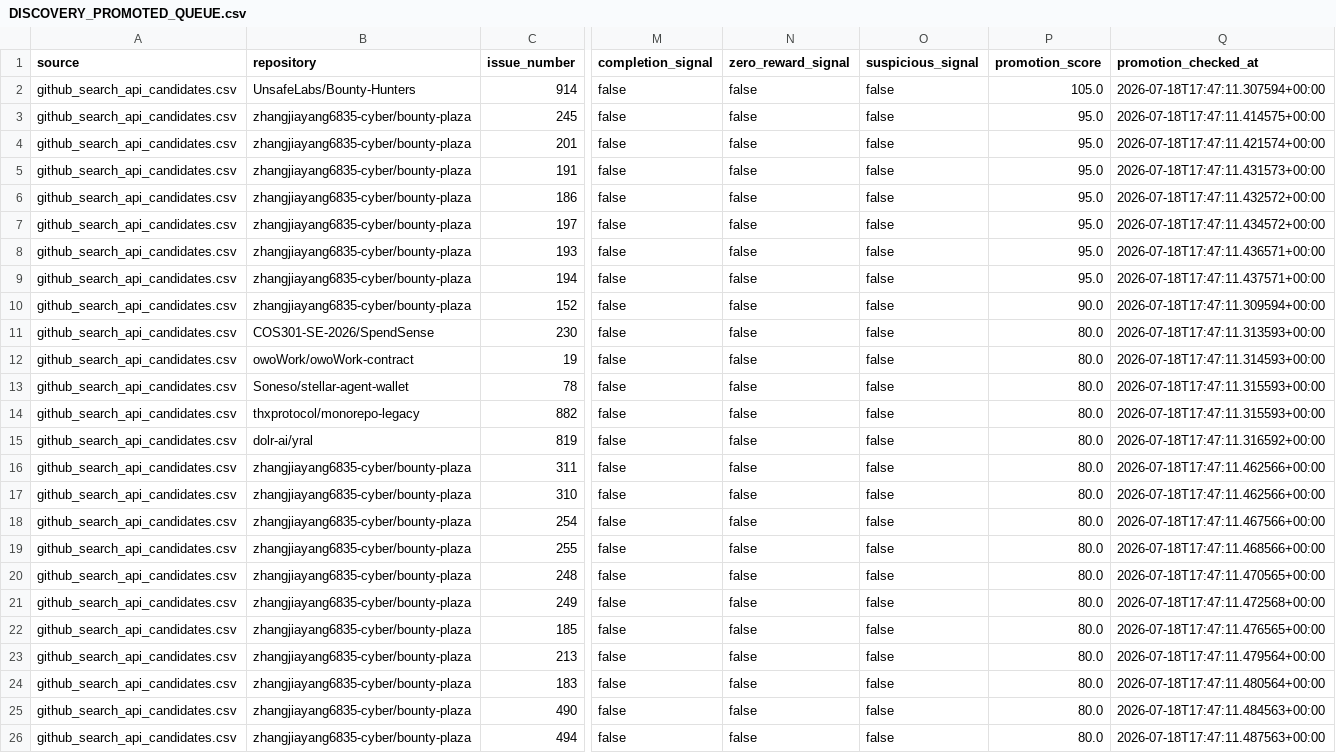
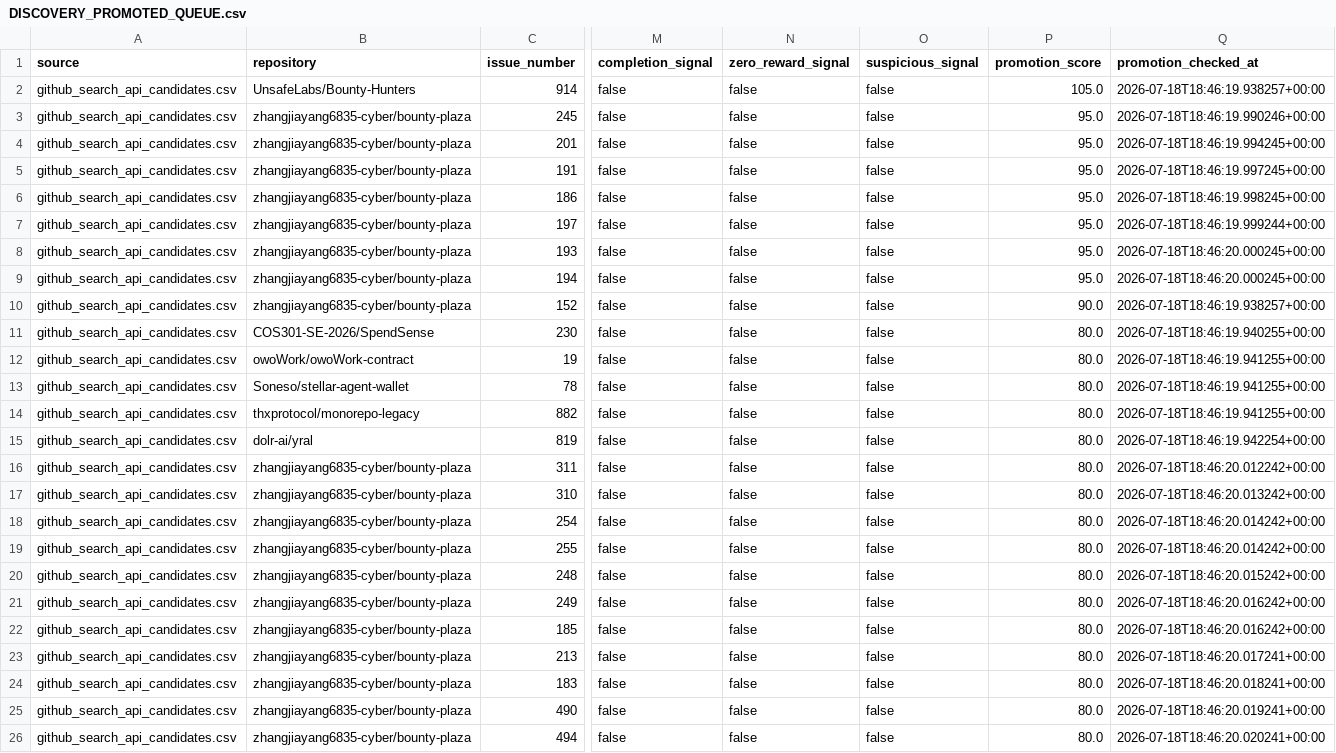
Before and after one commit to ainetwork-global/AI-Network-Lab-Brain, a CSV file: 01_GLOBAL_REVENUE_BRAIN/04_OPPORTUNITIES/DISCOVERY_PROMOTED_QUEUE.csv, drawn as a sheet; only a part is shown, gaps mark what is left out; the diff names each change by its address in the sheet, - before the commit and + after, or states it on an @@ line.

```diff
--- a/01_GLOBAL_REVENUE_BRAIN/04_OPPORTUNITIES/DISCOVERY_PROMOTED_QUEUE.csv
+++ b/01_GLOBAL_REVENUE_BRAIN/04_OPPORTUNITIES/DISCOVERY_PROMOTED_QUEUE.csv
-Q2 (promotion_checked_at): 2026-07-18T17:47:11.307594+00:00
+Q2 (promotion_checked_at): 2026-07-18T18:46:19.938257+00:00
-Q3 (promotion_checked_at): 2026-07-18T17:47:11.414575+00:00
+Q3 (promotion_checked_at): 2026-07-18T18:46:19.990246+00:00
-Q4 (promotion_checked_at): 2026-07-18T17:47:11.421574+00:00
+Q4 (promotion_checked_at): 2026-07-18T18:46:19.994245+00:00
-Q5 (promotion_checked_at): 2026-07-18T17:47:11.431573+00:00
+Q5 (promotion_checked_at): 2026-07-18T18:46:19.997245+00:00
-Q6 (promotion_checked_at): 2026-07-18T17:47:11.432572+00:00
+Q6 (promotion_checked_at): 2026-07-18T18:46:19.998245+00:00
-Q7 (promotion_checked_at): 2026-07-18T17:47:11.434572+00:00
+Q7 (promotion_checked_at): 2026-07-18T18:46:19.999244+00:00
-Q8 (promotion_checked_at): 2026-07-18T17:47:11.436571+00:00
+Q8 (promotion_checked_at): 2026-07-18T18:46:20.000245+00:00
-Q9 (promotion_checked_at): 2026-07-18T17:47:11.437571+00:00
+Q9 (promotion_checked_at): 2026-07-18T18:46:20.000245+00:00
-Q10 (promotion_checked_at): 2026-07-18T17:47:11.309594+00:00
+Q10 (promotion_checked_at): 2026-07-18T18:46:19.938257+00:00
-Q11 (promotion_checked_at): 2026-07-18T17:47:11.313593+00:00
+Q11 (promotion_checked_at): 2026-07-18T18:46:19.940255+00:00
-Q12 (promotion_checked_at): 2026-07-18T17:47:11.314593+00:00
+Q12 (promotion_checked_at): 2026-07-18T18:46:19.941255+00:00
-Q13:Q14 (promotion_checked_at): 2026-07-18T17:47:11.315593+00:00
+Q13:Q14 (promotion_checked_at): 2026-07-18T18:46:19.941255+00:00
-Q15 (promotion_checked_at): 2026-07-18T17:47:11.316592+00:00
+Q15 (promotion_checked_at): 2026-07-18T18:46:19.942254+00:00
-Q16 (promotion_checked_at): 2026-07-18T17:47:11.462566+00:00
+Q16 (promotion_checked_at): 2026-07-18T18:46:20.012242+00:00
-Q17 (promotion_checked_at): 2026-07-18T17:47:11.462566+00:00
+Q17 (promotion_checked_at): 2026-07-18T18:46:20.013242+00:00
-Q18 (promotion_checked_at): 2026-07-18T17:47:11.467566+00:00
+Q18 (promotion_checked_at): 2026-07-18T18:46:20.014242+00:00
-Q19 (promotion_checked_at): 2026-07-18T17:47:11.468566+00:00
+Q19 (promotion_checked_at): 2026-07-18T18:46:20.014242+00:00
-Q20 (promotion_checked_at): 2026-07-18T17:47:11.470565+00:00
+Q20 (promotion_checked_at): 2026-07-18T18:46:20.015242+00:00
-Q21 (promotion_checked_at): 2026-07-18T17:47:11.472568+00:00
+Q21 (promotion_checked_at): 2026-07-18T18:46:20.016242+00:00
-Q22 (promotion_checked_at): 2026-07-18T17:47:11.476565+00:00
+Q22 (promotion_checked_at): 2026-07-18T18:46:20.016242+00:00
-Q23 (promotion_checked_at): 2026-07-18T17:47:11.479564+00:00
+Q23 (promotion_checked_at): 2026-07-18T18:46:20.017241+00:00
-Q24 (promotion_checked_at): 2026-07-18T17:47:11.480564+00:00
+Q24 (promotion_checked_at): 2026-07-18T18:46:20.018241+00:00
-Q25 (promotion_checked_at): 2026-07-18T17:47:11.484563+00:00
+Q25 (promotion_checked_at): 2026-07-18T18:46:20.019241+00:00
-Q26 (promotion_checked_at): 2026-07-18T17:47:11.487563+00:00
+Q26 (promotion_checked_at): 2026-07-18T18:46:20.020241+00:00
```
Also changed, not shown: 01_GLOBAL_REVENUE_BRAIN/04_OPPORTUNITIES/DISCOVERY_BLOCKED_QUEUE.csv, 01_GLOBAL_REVENUE_BRAIN/04_OPPORTUNITIES/DISCOVERY_PROMOTION_DECISIONS.csv, 19 other files.
